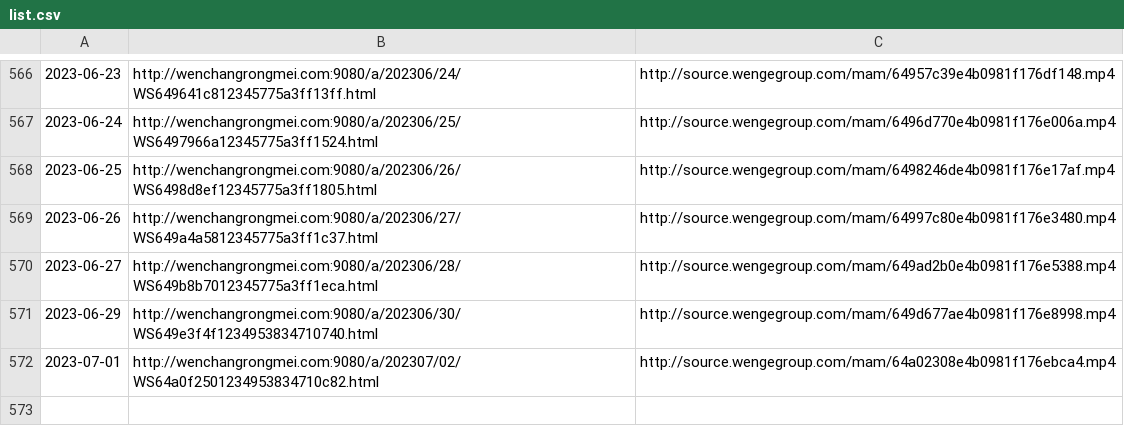
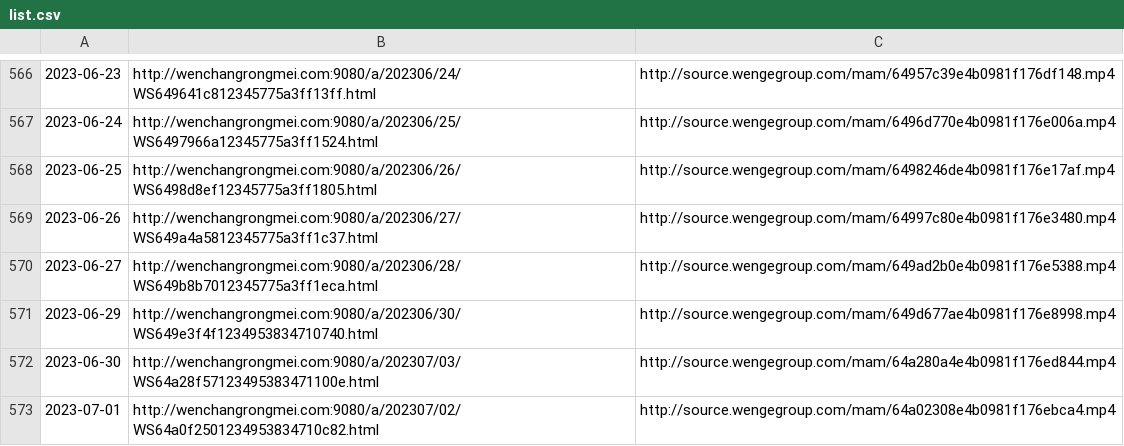
Before and after one commit to ayaka14732/VunsioNewsList, a CSV file: list.csv, drawn as a sheet; only a part is shown, gaps mark what is left out; the diff names each change by its address in the sheet, - before the commit and + after, or states it on an @@ line.

```diff
--- a/list.csv
+++ b/list.csv
+row 572: 2023-06-30 | http://wenchangrongmei.com:9080/a/202307/03/WS64a28f57123495383471100e.html | http://source.wengegroup.com/mam/64a280a4e4b0981f176ed844.mp4
```
